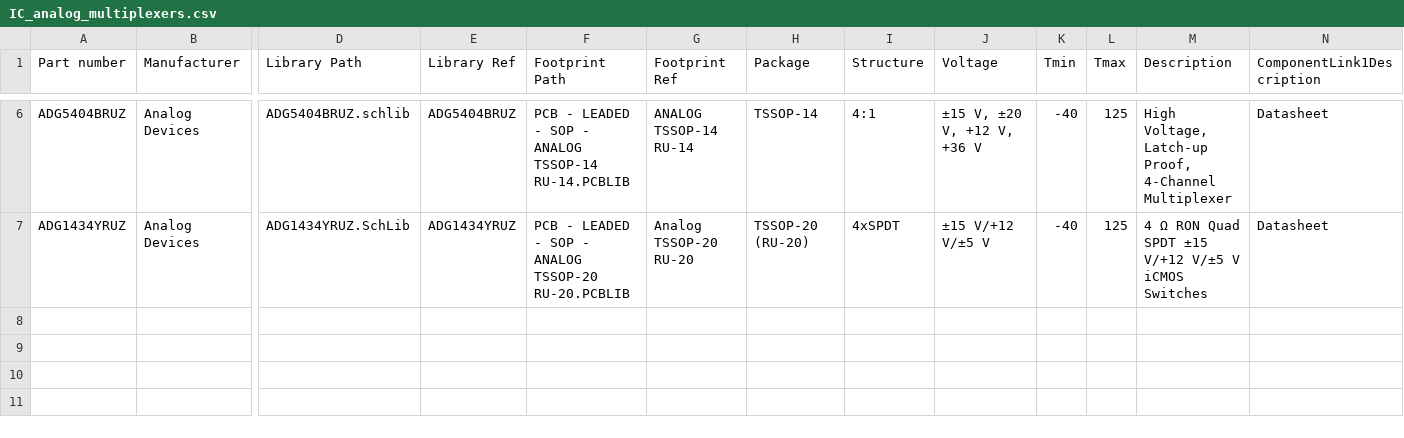
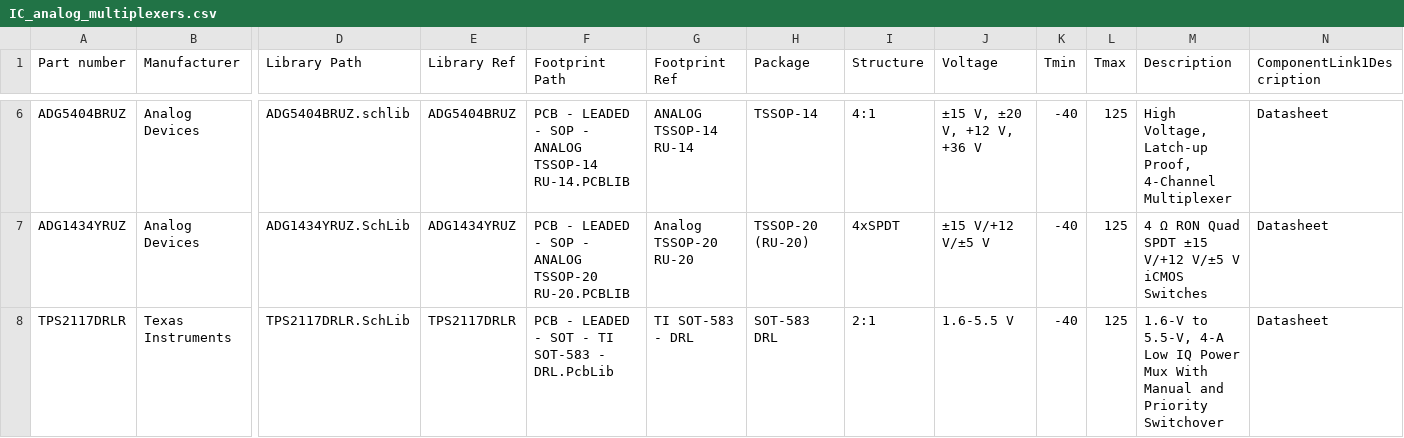
Before and after one commit to 00xED/altium-common, a CSV file: lib/parts_db/IC_analog_multiplexers.csv, drawn as a sheet; only a part is shown, gaps mark what is left out; rows hold the shown columns only; the diff names each change by its address in the sheet, - before the commit and + after, or states it on an @@ line.

```diff
--- a/lib/parts_db/IC_analog_multiplexers.csv
+++ b/lib/parts_db/IC_analog_multiplexers.csv
+row 8: TPS2117DRLR | Texas Instruments | TPS2117DRLR.SchLib | TPS2117DRLR | PCB - LEADED - SOT - TI SOT-583 - DRL.PcbLib | TI SOT-583 - DRL | SOT-583 DRL | 2:1 | 1.6-5.5 V | -40 | 125 | 1.6-V to 5.5-V, 4-A Low IQ Power Mux With Manual and Priority Switchover | Datasheet
```
Also changed, not shown: 3 other files.
